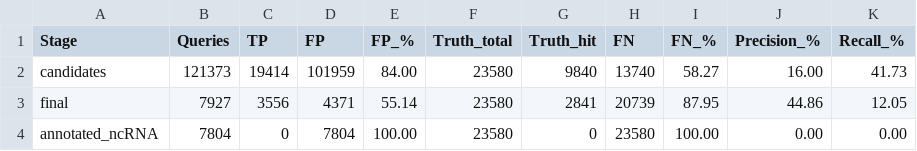
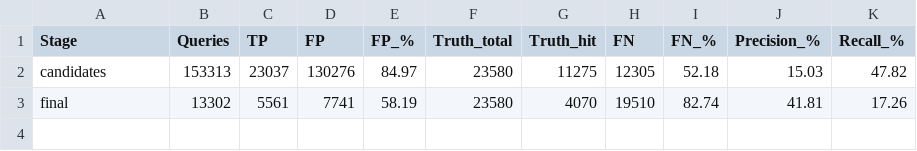
Before and after one commit to JohnLemas/lncRNA_MetDev, a TSV file: z.mays/03_outputs/12_verify/z.mays_summary_table.tsv, drawn as a sheet.

```diff
--- a/z.mays/03_outputs/12_verify/z.mays_summary_table.tsv
+++ b/z.mays/03_outputs/12_verify/z.mays_summary_table.tsv
@@ -1,4 +1,3 @@
 Stage	Queries	TP	FP	FP_%	Truth_total	Truth_hit	FN	FN_%	Precision_%	Recall_%
-candidates	121373	19414	101959	84.00	23580	9840	13740	58.27	16.00	41.73
-final	7927	3556	4371	55.14	23580	2841	20739	87.95	44.86	12.05
-annotated_ncRNA	7804	0	7804	100.00	23580	0	23580	100.00	0.00	0.00
+candidates	153313	23037	130276	84.97	23580	11275	12305	52.18	15.03	47.82
+final	13302	5561	7741	58.19	23580	4070	19510	82.74	41.81	17.26
```
Also changed, not shown: g.max/03_outputs/12_verify/g.max_summary_table.tsv, 2 other files.
